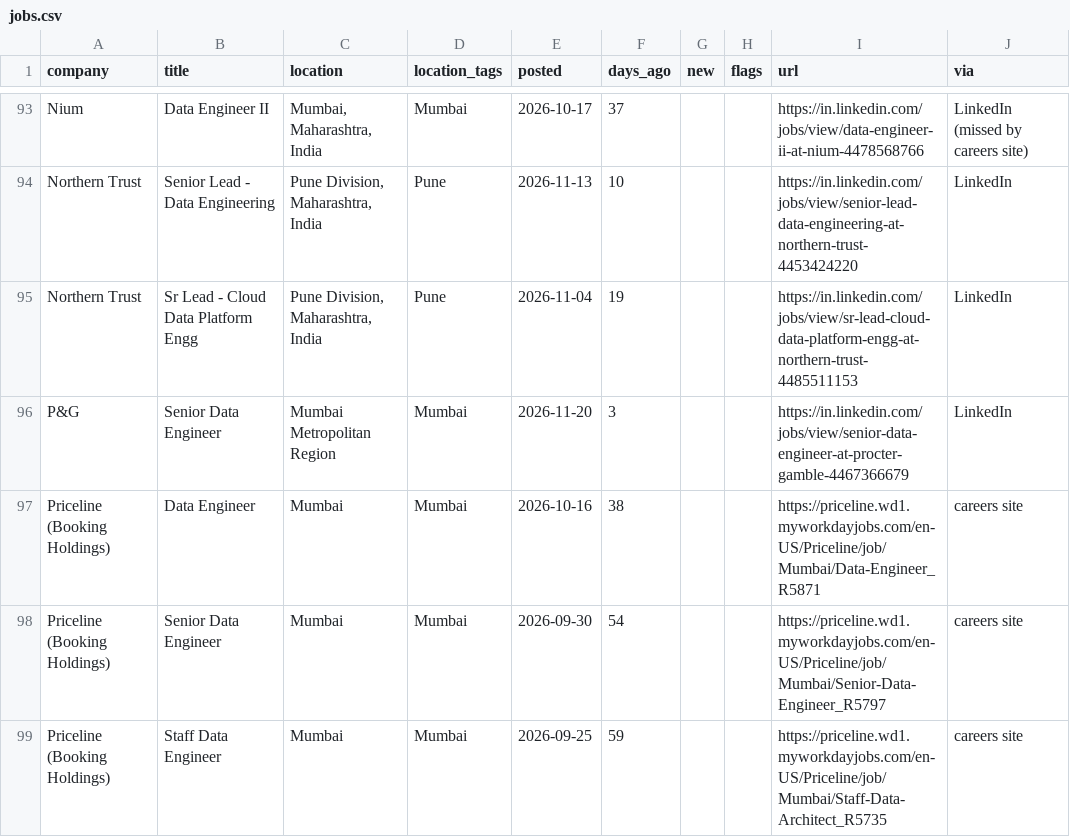
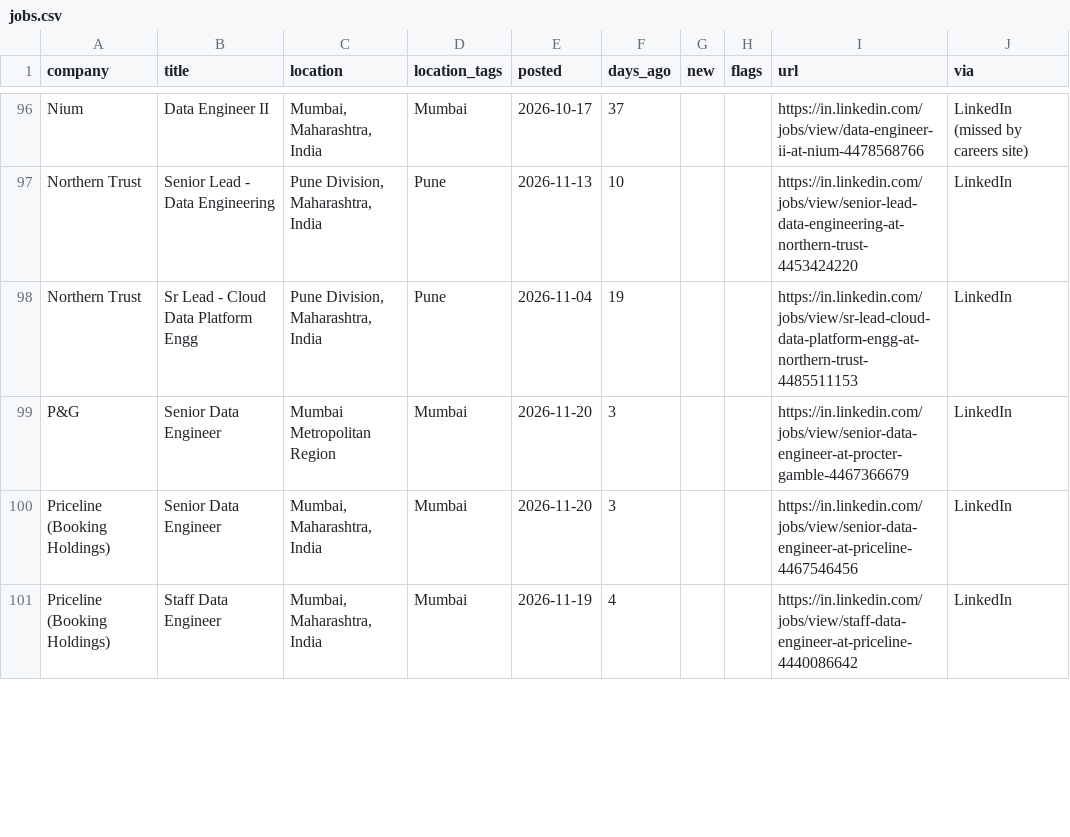
Before and after one commit to rahulsanap23/job-scanner, a CSV file: data/jobs.csv, drawn as a sheet; only a part is shown, gaps mark what is left out; the diff covers the shown part only.

```diff
--- a/data/jobs.csv
+++ b/data/jobs.csv
@@ -96,4 +99,3 @@ Northern Trust,Sr Lead - Cloud Data Platform Engg,"Pune Division, Maharashtra, I
 P&G,Senior Data Engineer,Mumbai Metropolitan Region,Mumbai,2026-11-20,3,,,https://in.linkedin.com/jobs/view/senior-data-engineer-at-procter-gamble-4467366679,LinkedIn
-Priceline (Booking Holdings),Data Engineer,Mumbai,Mumbai,2026-10-16,38,,,https://priceline.wd1.myworkdayjobs.com/en-US/Priceline/job/Mumbai/Data-Engineer_R5871,careers site
-Priceline (Booking Holdings),Senior Data Engineer,Mumbai,Mumbai,2026-09-30,54,,,https://priceline.wd1.myworkdayjobs.com/en-US/Priceline/job/Mumbai/Senior-Data-Engineer_R5797,careers site
-Priceline (Booking Holdings),Staff Data Engineer,Mumbai,Mumbai,2026-09-25,59,,,https://priceline.wd1.myworkdayjobs.com/en-US/Priceline/job/Mumbai/Staff-Data-Architect_R5735,careers site
+Priceline (Booking Holdings),Senior Data Engineer,"Mumbai, Maharashtra, India",Mumbai,2026-11-20,3,,,https://in.linkedin.com/jobs/view/senior-data-engineer-at-priceline-4467546456,LinkedIn
+Priceline (Booking Holdings),Staff Data Engineer,"Mumbai, Maharashtra, India",Mumbai,2026-11-19,4,,,https://in.linkedin.com/jobs/view/staff-data-engineer-at-priceline-4440086642,LinkedIn
```
Also changed, not shown: 7 added rows, 3 removed rows and 53 edited cells elsewhere in this file, 8 other files.
